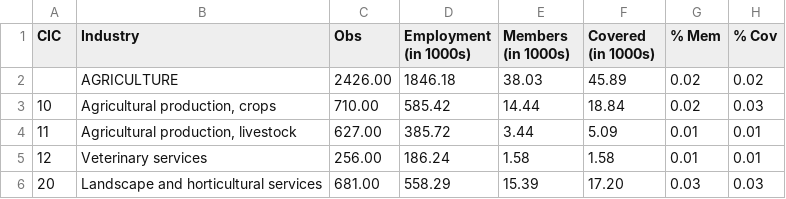
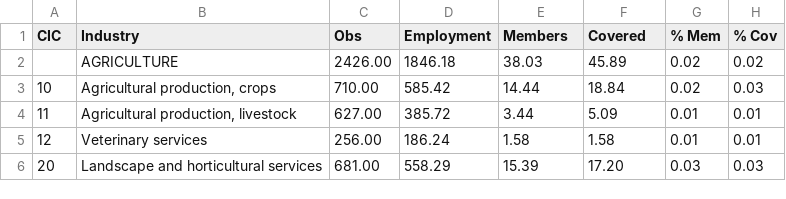
Before and after one commit to TazHIII/data, a CSV file: ind_2000 .csv, drawn as a sheet; only a part is shown.

Commit message:
Add files via upload

```diff
--- a/ind_2000 .csv
+++ b/ind_2000 .csv
@@ -1,2 +1,2 @@
-CIC,Industry,Obs,Employment (in 1000s),Members (in 1000s),Covered (in 1000s),% Mem,% Cov
+CIC,Industry,Obs,Employment ,Members,Covered ,% Mem,% Cov
 ,AGRICULTURE,2426.00,1846.18,38.03,45.89,0.02,0.02
```
